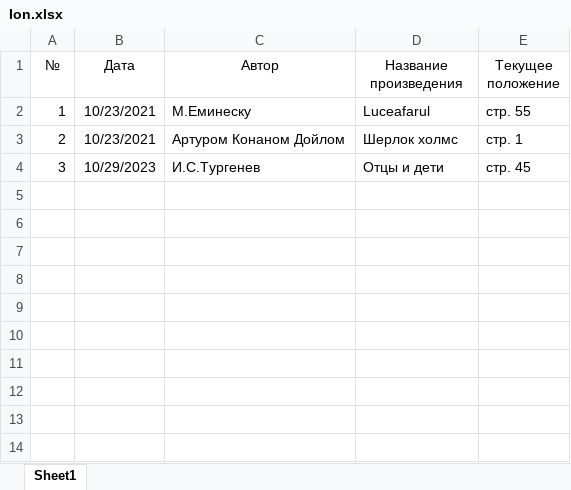
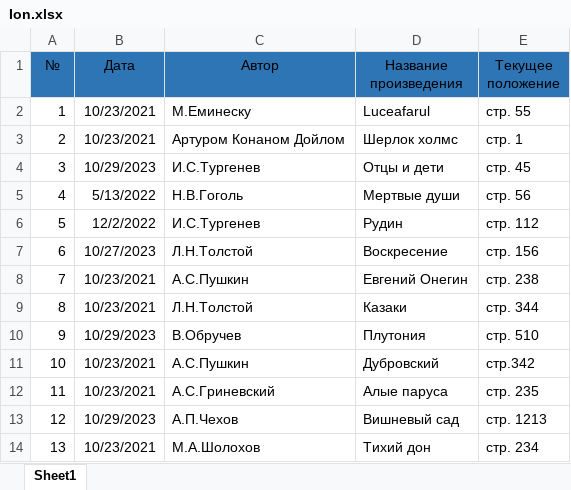
Before and after one commit to maximpavliuc/Library, an Excel workbook: Ion.xlsx, sheet Sheet1, drawn as a sheet; values as stored, in another font and other column widths than the file's, no borders; the diff names each change by its address in the sheet, - before the commit and + after, or states it on an @@ line.

```diff
--- a/Ion.xlsx (sheet Sheet1)
+++ b/Ion.xlsx (sheet Sheet1)
-A1:E1 fill: none
+A1:E1 fill: #2E75B6
+row 5: 4 | 5/13/2022 | Н.В.Гоголь | Мертвые души | стр. 56
+row 6: 5 | 12/2/2022 | И.С.Тургенев | Рудин | стр. 112
+row 7: 6 | 10/27/2023 | Л.Н.Толстой | Воскресение | стр. 156
+row 8: 7 | 10/23/2021 | А.С.Пушкин | Евгений Онегин | стр. 238
+row 9: 8 | 10/23/2021 | Л.Н.Толстой | Казаки | стр. 344
+row 10: 9 | 10/29/2023 | В.Обручев | Плутония | стр. 510
+row 11: 10 | 10/23/2021 | А.С.Пушкин | Дубровский | стр.342
+row 12: 11 | 10/23/2021 | А.С.Гриневский | Алые паруса | стр. 235
+row 13: 12 | 10/29/2023 | А.П.Чехов | Вишневый сад | стр. 1213
+row 14: 13 | 10/23/2021 | М.А.Шолохов | Тихий дон | стр. 234
```
Also changed, not shown: Anastasia.xlsx.
